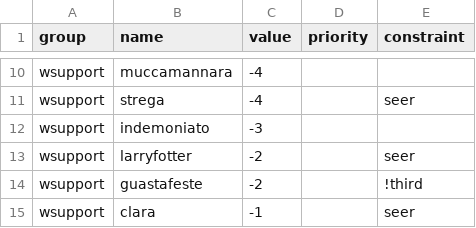
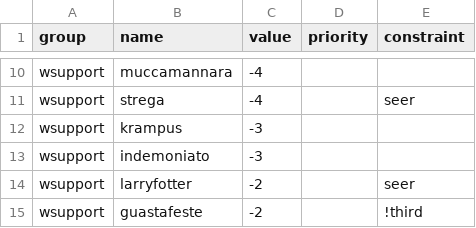
Before and after one commit to maton111/Lupus, a CSV file: cards.csv, drawn as a sheet; only a part is shown, gaps mark what is left out; the shorter side is filled out with more unchanged rows; the diff names each change by its address in the sheet, - before the commit and + after, or states it on an @@ line.

Commit message:
Update cards.csv

```diff
--- a/cards.csv
+++ b/cards.csv
+row 12: wsupport | krampus | -3
```
